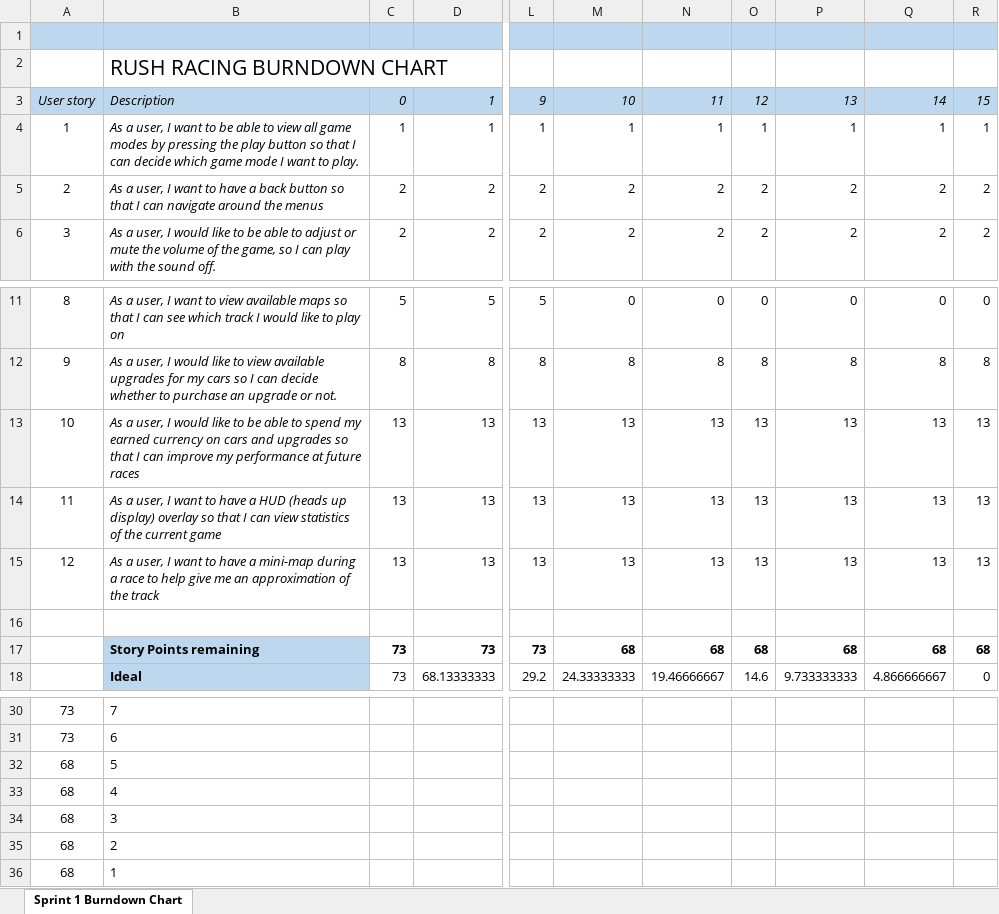
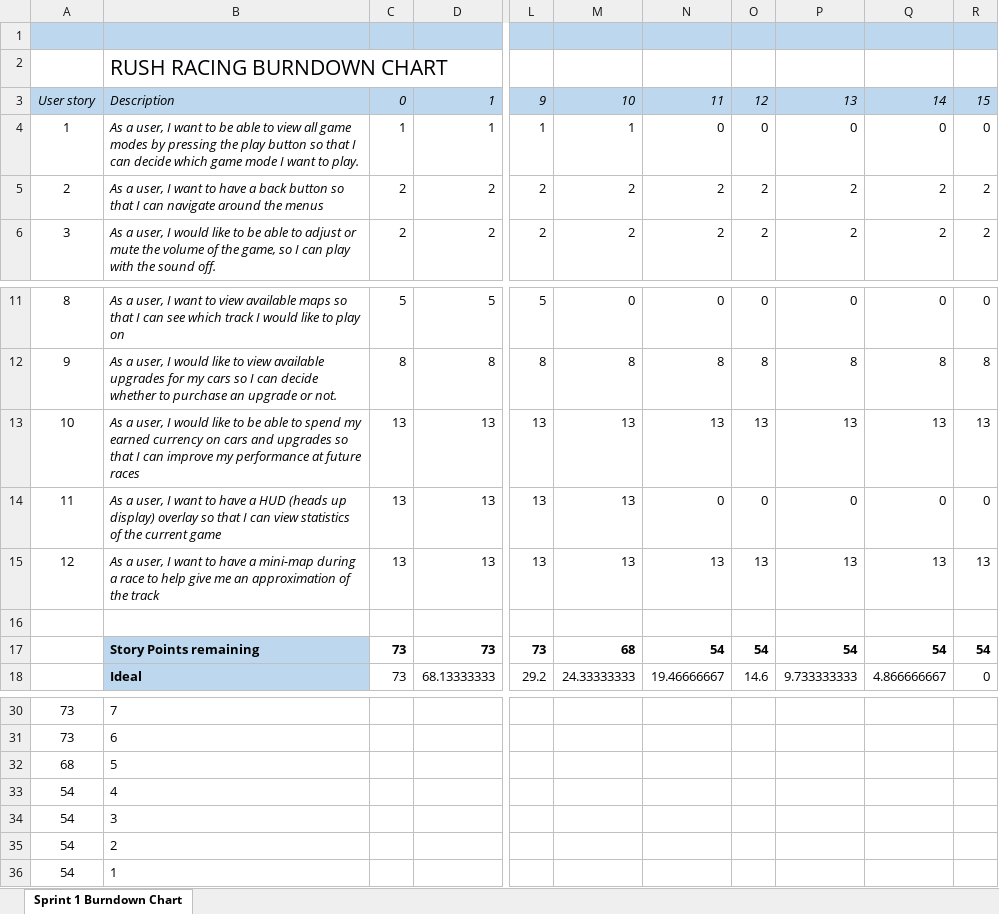
Before and after one commit to maya-munn/Rush-Racing, an Excel workbook: Documentation - Sprint 1/Rush Racing Sprint 1 Burndown Chart.xlsx, sheet Sprint 1 Burndown Chart, drawn as a sheet; only a part is shown, gaps mark what is left out; values as stored, in another font and other column widths than the file's, no borders; charts and pictures not drawn; the diff names each change by its address in the sheet, - before the commit and + after, or states it on an @@ line.

Commit message:
Update Rush Racing Sprint 1 Burndown Chart.xlsx
Updated burn down chart with completed user story points deducted

```diff
--- a/Documentation - Sprint 1/Rush Racing Sprint 1 Burndown Chart.xlsx (sheet Sprint 1 Burndown Chart)
+++ b/Documentation - Sprint 1/Rush Racing Sprint 1 Burndown Chart.xlsx (sheet Sprint 1 Burndown Chart)
-N4: 1
+N4: 0
-O4: 1
+O4: 0
-P4: 1
+P4: 0
-Q4: 1
+Q4: 0
-R4: 1
+R4: 0
-N14: 13
+N14: 0
-O14: 13
+O14: 0
-P14: 13
+P14: 0
-Q14: 13
+Q14: 0
-R14: 13
+R14: 0
-N17: 68
+N17: 54
-O17: 68
+O17: 54
-P17: 68
+P17: 54
-Q17: 68
+Q17: 54
-R17: 68
+R17: 54
-A33:A36: 68
+A33:A36: 54
```
Also changed, not shown: charts or pictures.
